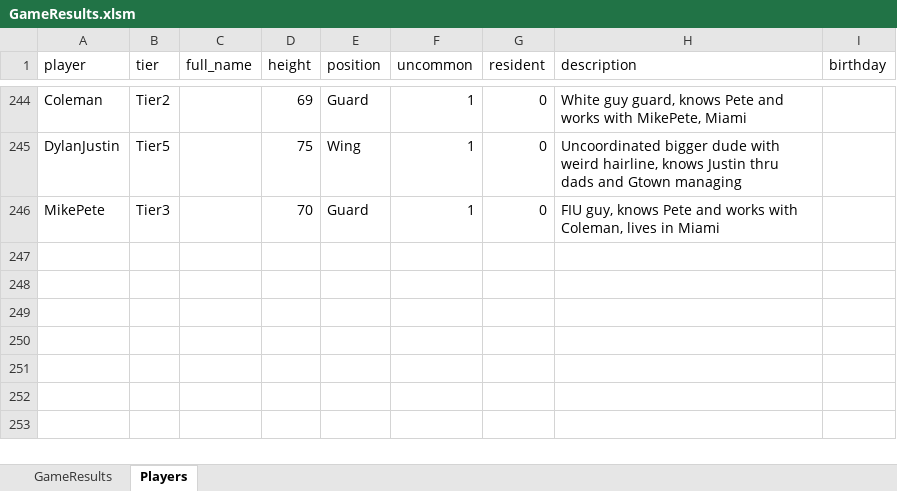
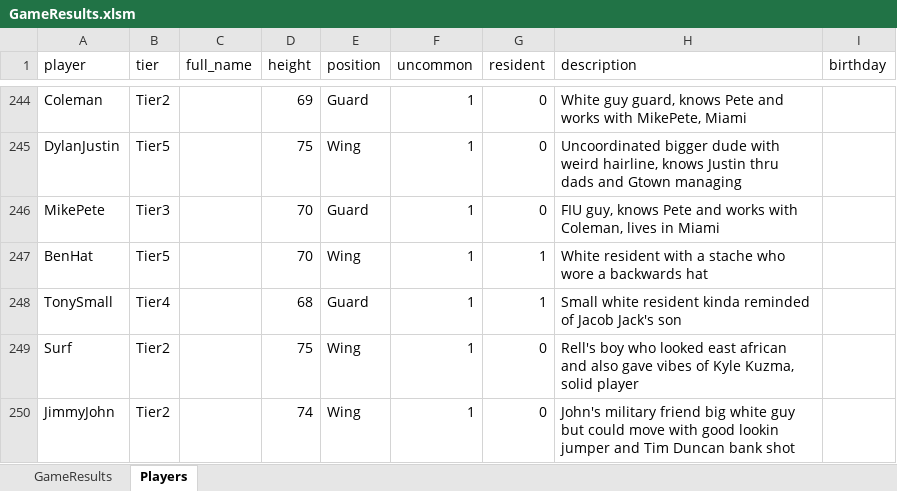
Before and after one commit to jmgjasongardner/naismith-nerds, an Excel workbook: collective_bball/GameResults.xlsm, sheet Players, drawn as a sheet; only a part is shown, gaps mark what is left out; values as stored, in another font and other column widths than the file's, no borders; the diff names each change by its address in the sheet, - before the commit and + after, or states it on an @@ line.

```diff
--- a/collective_bball/GameResults.xlsm (sheet Players)
+++ b/collective_bball/GameResults.xlsm (sheet Players)
+row 247: BenHat | Tier5 |  | 70 | Wing | 1 | 1 | White resident with a stache who wore a backwards hat
+row 248: TonySmall | Tier4 |  | 68 | Guard | 1 | 1 | Small white resident kinda reminded of Jacob Jack's son
+row 249: Surf | Tier2 |  | 75 | Wing | 1 | 0 | Rell's boy who looked east african and also gave vibes of Kyle Kuzma, solid player
+row 250: JimmyJohn | Tier2 |  | 74 | Wing | 1 | 0 | John's military friend big white guy but could move with good lookin jumper and Tim Duncan bank shot
```
Also changed, not shown: sheet GameResults.
